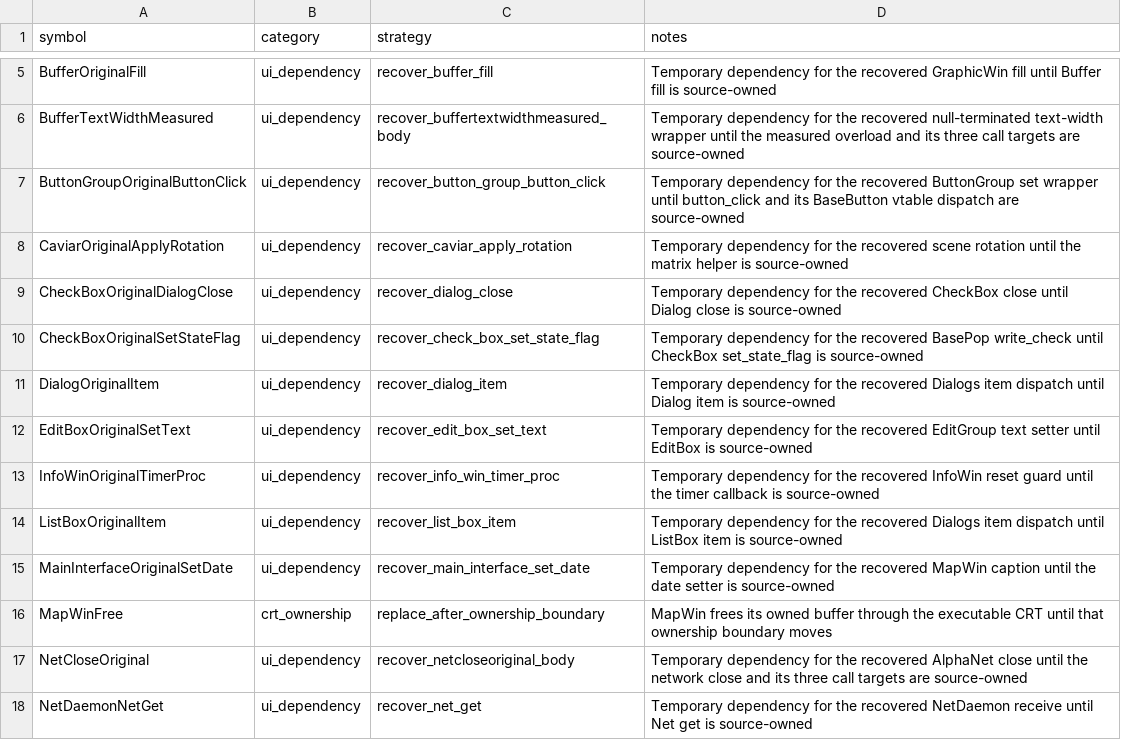
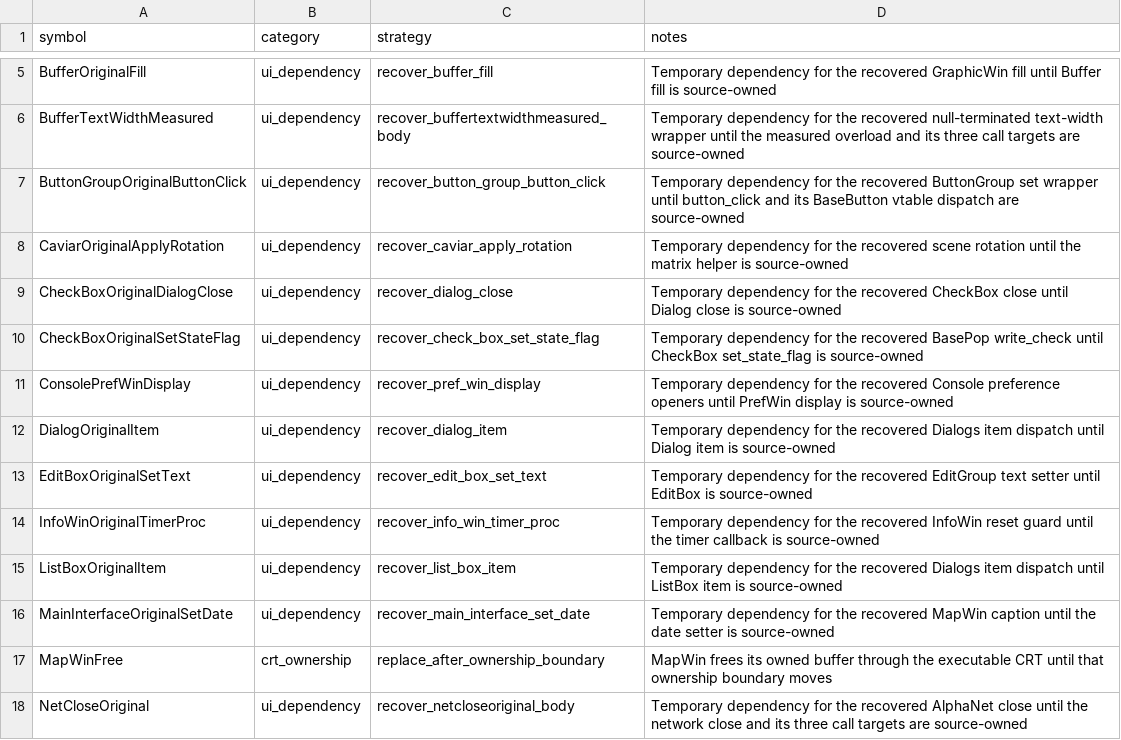
Before and after one commit to fran6co/OpenSMACX, a CSV file: docs/recovery-binding-classifications.csv, drawn as a sheet; only a part is shown, gaps mark what is left out; the shorter side is filled out with more unchanged rows.

```diff
--- a/docs/recovery-binding-classifications.csv
+++ b/docs/recovery-binding-classifications.csv
@@ -10,2 +10,3 @@ CheckBoxOriginalDialogClose,ui_dependency,recover_dialog_close,Temporary depende
 CheckBoxOriginalSetStateFlag,ui_dependency,recover_check_box_set_state_flag,Temporary dependency for the recovered BasePop write_check until CheckBox set_state_flag is source-owned
+ConsolePrefWinDisplay,ui_dependency,recover_pref_win_display,Temporary dependency for the recovered Console preference openers until PrefWin display is source-owned
 DialogOriginalItem,ui_dependency,recover_dialog_item,Temporary dependency for the recovered Dialogs item dispatch until Dialog item is source-owned
```
Also changed, not shown: docs/recovery-redirects.csv, docs/recovery/priorities.csv, 10 other files.
